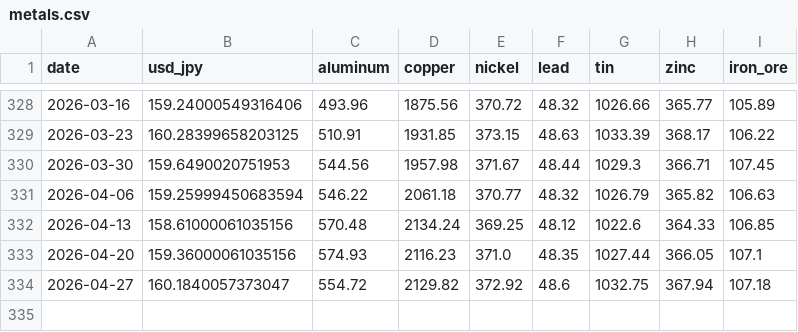
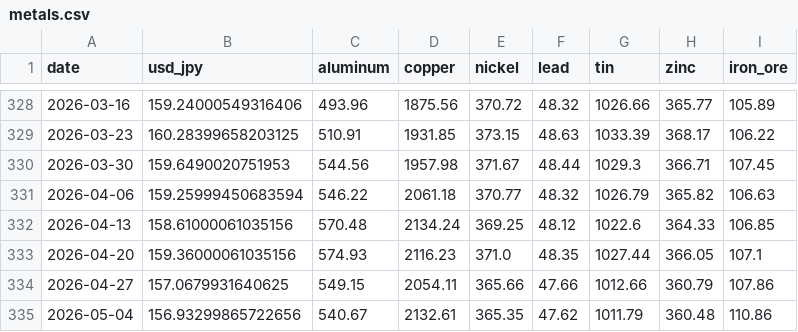
Before and after one commit to TAppy-1413/price-tracker, a CSV file: data/metals.csv, drawn as a sheet; only a part is shown, gaps mark what is left out.

Commit message:
chore: weekly data update 2026-05-08

```diff
--- a/data/metals.csv
+++ b/data/metals.csv
@@ -333,2 +333,3 @@ date,usd_jpy,aluminum,copper,nickel,lead,tin,zinc,iron_ore
 2026-04-20,159.36000061035156,574.93,2116.23,371.0,48.35,1027.44,366.05,107.1
-2026-04-27,160.1840057373047,554.72,2129.82,372.92,48.6,1032.75,367.94,107.18
+2026-04-27,157.0679931640625,549.15,2054.11,365.66,47.66,1012.66,360.79,107.86
+2026-05-04,156.93299865722656,540.67,2132.61,365.35,47.62,1011.79,360.48,110.86
```
Also changed, not shown: docs/data/metals.csv, 1 other file.
